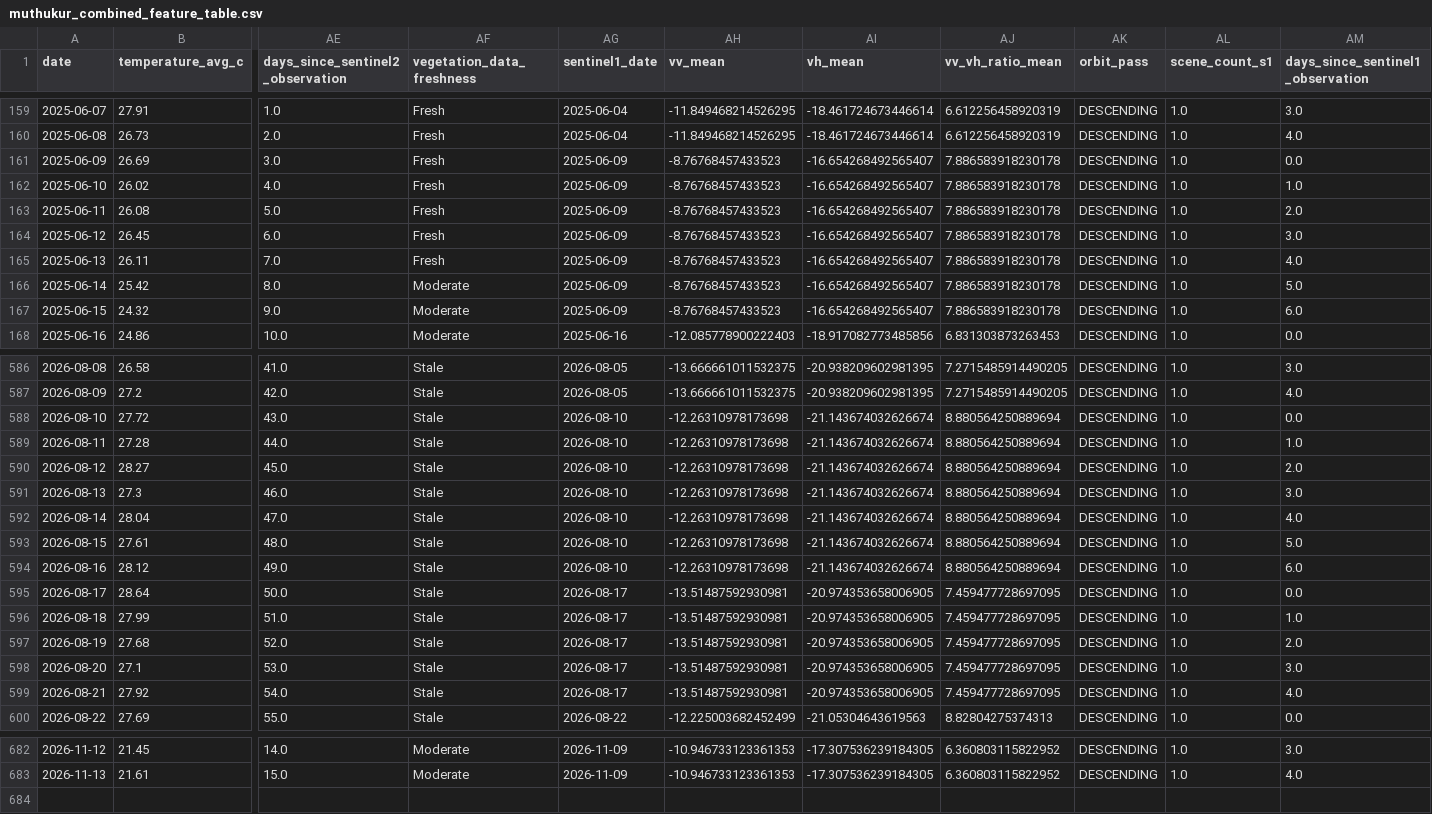
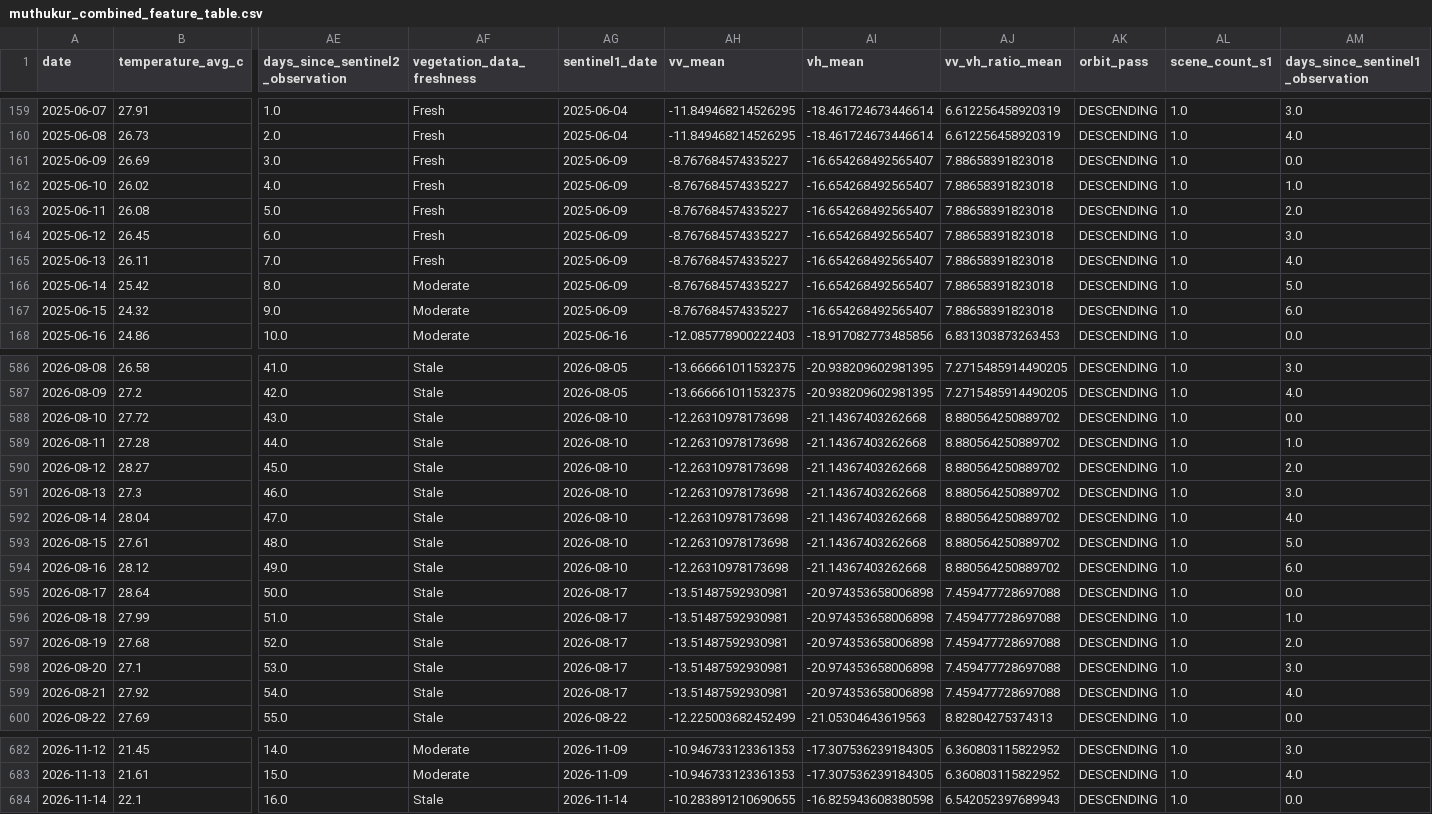
Before and after one commit to vanaprashanth/mango-digital-twin, a CSV file: data/processed/muthukur_combined_feature_table.csv, drawn as a sheet; only a part is shown, gaps mark what is left out; rows hold the shown columns only; the diff covers the shown part only; the diff names each change by its address in the sheet, - before the commit and + after, or states it on an @@ line.

```diff
--- a/data/processed/muthukur_combined_feature_table.csv
+++ b/data/processed/muthukur_combined_feature_table.csv
-AH161:AH167 (vv_mean): -8.76768457433523
+AH161:AH167 (vv_mean): -8.767684574335227
-AJ161:AJ167 (vv_vh_ratio_mean): 7.886583918230178
+AJ161:AJ167 (vv_vh_ratio_mean): 7.88658391823018
-AI588:AI594 (vh_mean): -21.143674032626674
+AI588:AI594 (vh_mean): -21.14367403262668
-AJ588:AJ594 (vv_vh_ratio_mean): 8.880564250889694
+AJ588:AJ594 (vv_vh_ratio_mean): 8.880564250889702
-AI595:AI599 (vh_mean): -20.974353658006905
+AI595:AI599 (vh_mean): -20.974353658006898
-AJ595:AJ599 (vv_vh_ratio_mean): 7.459477728697095
+AJ595:AJ599 (vv_vh_ratio_mean): 7.459477728697088
+row 684: 2026-11-14 | 22.1 | 16.0 | Stale | 2026-11-14 | -10.283891210690655 | -16.825943608380598 | 6.542052397689943 | DESCENDING | 1.0 | 0.0
```
Also changed, not shown: 41 edited cells elsewhere in this file, data/processed/muthukur_fao56_model_comparison.csv, data/processed/muthukur_fao56_phenology_water_balance.csv, 17 other files.
